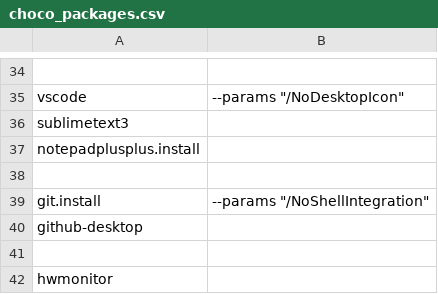
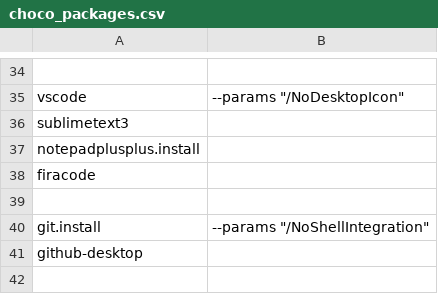
Before and after one commit to dmariogatto/windows-setup, a CSV file: Files/choco_packages.csv, drawn as a sheet; only a part is shown, gaps mark what is left out; the shorter side is filled out with more unchanged rows; the diff names each change by its address in the sheet, - before the commit and + after, or states it on an @@ line.

Commit message:
added firacode package

```diff
--- a/Files/choco_packages.csv
+++ b/Files/choco_packages.csv
+row 38: firacode
```
